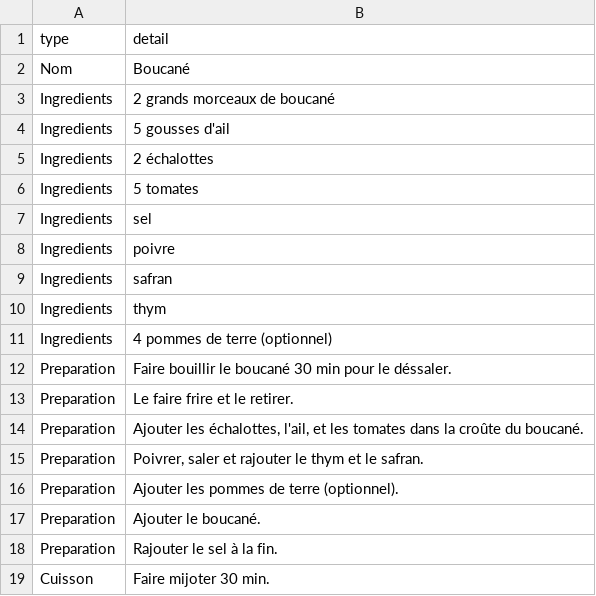
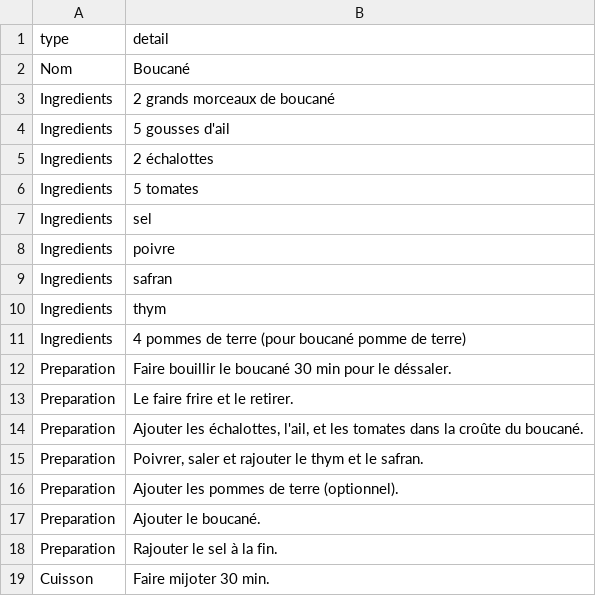
Before and after one commit to AnaelleD/projet_recettes, a CSV file: recettes/Boucane.csv, drawn as a sheet.

```diff
--- a/recettes/Boucane.csv
+++ b/recettes/Boucane.csv
@@ -10,3 +10,3 @@ Ingredients,safran
 Ingredients,thym
-Ingredients,4 pommes de terre (optionnel)
+Ingredients,4 pommes de terre (pour boucané pomme de terre)
 Preparation,Faire bouillir le boucané 30 min pour le déssaler.
```
Also changed, not shown: recettes/CariPoulet.csv, recettes/CivetZourite.csv, 7 other files.
